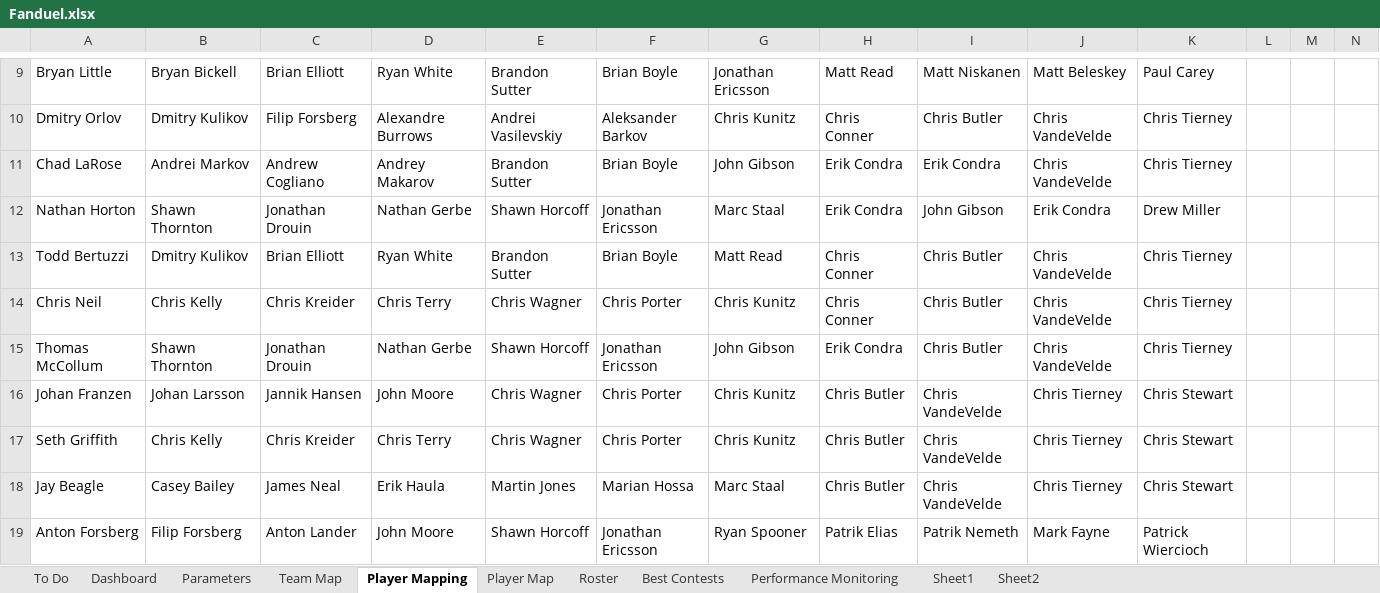
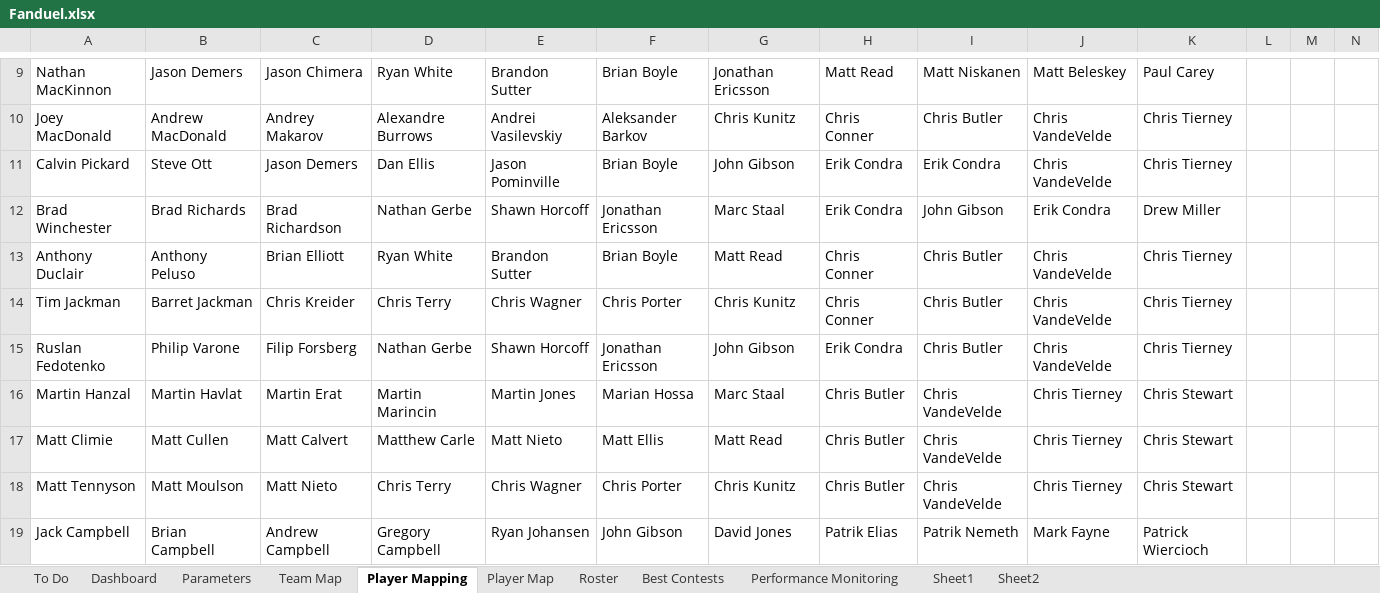
Before and after one commit to cole-maclean/fanduel, an Excel workbook: Fanduel.xlsx, sheet Player Mapping, drawn as a sheet; only a part is shown, gaps mark what is left out; values as stored, in another font and other column widths than the file's, no borders; removed rows and columns are numbered as before the commit, all else as after; rows hold the shown columns only; the diff covers the shown part only; the diff names each change by its address in the sheet, - before the commit and + after, or states it on an @@ line.

```diff
--- a/Fanduel.xlsx (sheet Player Mapping)
+++ b/Fanduel.xlsx (sheet Player Mapping)
-A9: Bryan Little
+A9: Nathan MacKinnon
-B9: Bryan Bickell
+B9: Jason Demers
-C9: Brian Elliott
+C9: Jason Chimera
-A10: Dmitry Orlov
+A10: Joey MacDonald
-B10: Dmitry Kulikov
+B10: Andrew MacDonald
-C10: Filip Forsberg
+C10: Andrey Makarov
-A11: Chad LaRose
+A11: Calvin Pickard
-B11: Andrei Markov
+B11: Steve Ott
-C11: Andrew Cogliano
+C11: Jason Demers
-D11: Andrey Makarov
+D11: Dan Ellis
-E11: Brandon Sutter
+E11: Jason Pominville
-A12: Nathan Horton
+A12: Brad Winchester
-B12: Shawn Thornton
+B12: Brad Richards
-C12: Jonathan Drouin
+C12: Brad Richardson
-A13: Todd Bertuzzi
+A13: Anthony Duclair
-B13: Dmitry Kulikov
+B13: Anthony Peluso
-A14: Chris Neil
+A14: Tim Jackman
-B14: Chris Kelly
+B14: Barret Jackman
-A15: Thomas McCollum
+A15: Ruslan Fedotenko
-B15: Shawn Thornton
+B15: Philip Varone
-C15: Jonathan Drouin
+C15: Filip Forsberg
-row 16: Johan Franzen | Johan Larsson | Jannik Hansen | John Moore | Chris Wagner | Chris Porter | Chris Kunitz | Chris Butler | Chris VandeVelde | Chris Tierney | Chris Stewart
+row 16: Martin Hanzal | Martin Havlat | Martin Erat | Martin Marincin | Martin Jones | Marian Hossa | Marc Staal | Chris Butler | Chris VandeVelde | Chris Tierney | Chris Stewart
+row 17: Matt Climie | Matt Cullen | Matt Calvert | Matthew Carle | Matt Nieto | Matt Ellis | Matt Read | Chris Butler | Chris VandeVelde | Chris Tierney | Chris Stewart
-A18: Seth Griffith
+A18: Matt Tennyson
-B18: Chris Kelly
+B18: Matt Moulson
-C18: Chris Kreider
+C18: Matt Nieto
-row 18: Jay Beagle | Casey Bailey | James Neal | Erik Haula | Martin Jones | Marian Hossa | Marc Staal | Chris Butler | Chris VandeVelde | Chris Tierney | Chris Stewart
-row 19: Anton Forsberg | Filip Forsberg | Anton Lander | John Moore | Shawn Horcoff | Jonathan Ericsson | Ryan Spooner | Patrik Elias | Patrik Nemeth | Mark Fayne | Patrick Wiercioch
+row 19: Jack Campbell | Brian Campbell | Andrew Campbell | Gregory Campbell | Ryan Johansen | John Gibson | David Jones | Patrik Elias | Patrik Nemeth | Mark Fayne | Patrick Wiercioch
```
Also changed, not shown: 28 added rows, 28 removed rows and 124 edited cells elsewhere in this sheet, sheet Roster, sheet Parameters, sheet Player Map, charts or pictures, 6 other files.
